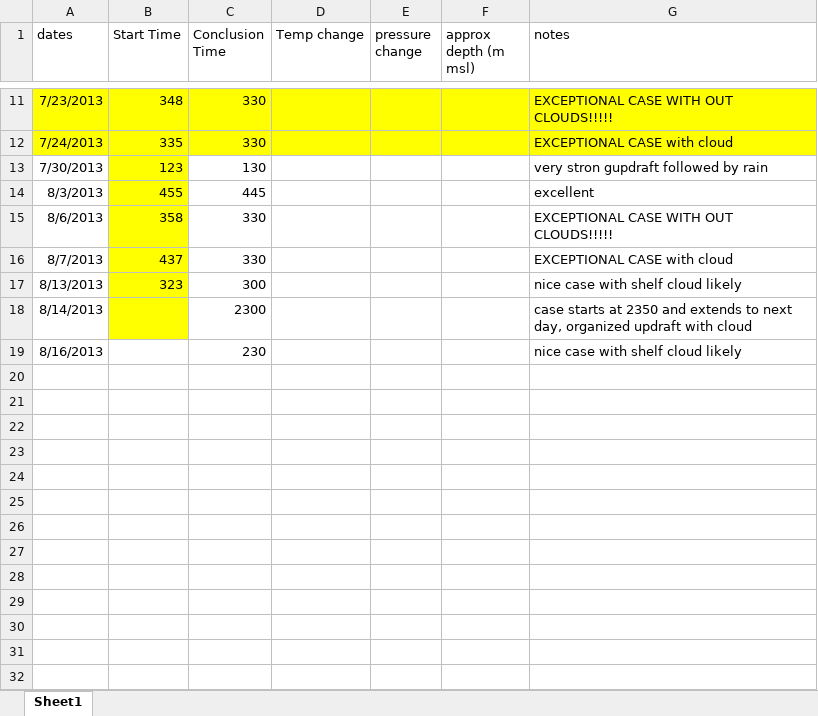
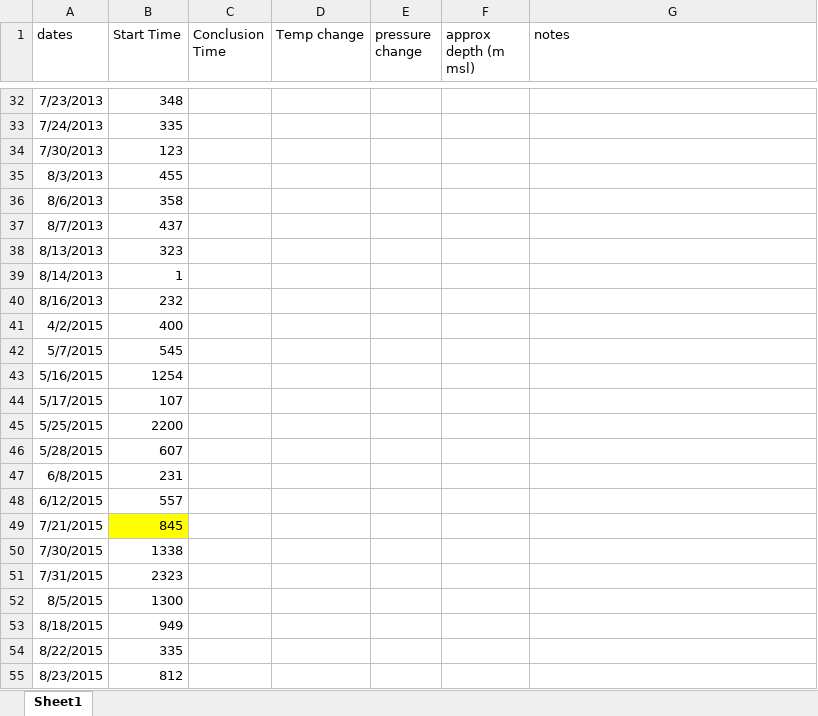
Before and after one commit to nickvazz/friend_help, an Excel workbook: Courtney/new_date_data.xlsx, sheet Sheet1, drawn as a sheet; only a part is shown, gaps mark what is left out; values as stored, in another font and other column widths than the file's, no borders; removed rows and columns are numbered as before the commit, all else as after; the diff covers the shown part only; the diff names each change by its address in the sheet, - before the commit and + after, or states it on an @@ line.

```diff
--- a/Courtney/new_date_data.xlsx (sheet Sheet1)
+++ b/Courtney/new_date_data.xlsx (sheet Sheet1)
-A32:G33 fill: #FFFF00
+A32:G33 fill: none
-C32:C33 (Conclusion Time): 330
+C32:C33 (Conclusion Time): (empty)
-G32 (notes): EXCEPTIONAL CASE WITH OUT CLOUDS!!!!!
+G32 (notes): (empty)
-G33 (notes): EXCEPTIONAL CASE with cloud
+G33 (notes): (empty)
-B34:B38 fill: #FFFF00
+B34:B38 fill: none
-C34 (Conclusion Time): 130
+C34 (Conclusion Time): (empty)
-G34 (notes): very stron gupdraft followed by rain
+G34 (notes): (empty)
-C35 (Conclusion Time): 445
+C35 (Conclusion Time): (empty)
-G35 (notes): excellent
+G35 (notes): (empty)
-C36:C37 (Conclusion Time): 330
+C36:C37 (Conclusion Time): (empty)
-G36 (notes): EXCEPTIONAL CASE WITH OUT CLOUDS!!!!!
+G36 (notes): (empty)
-G37 (notes): EXCEPTIONAL CASE with cloud
+G37 (notes): (empty)
-C38 (Conclusion Time): 300
+C38 (Conclusion Time): (empty)
-G38 (notes): nice case with shelf cloud likely
+G38 (notes): (empty)
-row 18: 8/14/2013 |  | 2300 |  |  |  | case starts at 2350 and extends to next day, organized updraft with cloud
-row 19: 8/16/2013 |  | 230 |  |  |  | nice case with shelf cloud likely
+row 39: 8/14/2013 | 1
+row 40: 8/16/2013 | 232
+row 41: 4/2/2015 | 400
+row 42: 5/7/2015 | 545
+row 43: 5/16/2015 | 1254
+row 44: 5/17/2015 | 107
+row 45: 5/25/2015 | 2200
+row 46: 5/28/2015 | 607
+row 47: 6/8/2015 | 231
+row 48: 6/12/2015 | 557
+row 49: 7/21/2015 | 845
+row 50: 7/30/2015 | 1338
+row 51: 7/31/2015 | 2323
+row 52: 8/5/2015 | 1300
+row 53: 8/18/2015 | 949
+row 54: 8/22/2015 | 335
+row 55: 8/23/2015 | 812
```
Also changed, not shown: 22 added rows, 28 edited cells and cell formats elsewhere in this sheet, 1 other file.
